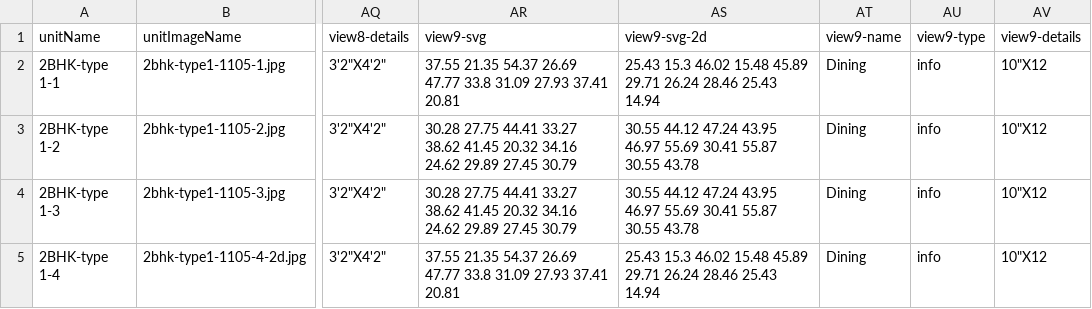
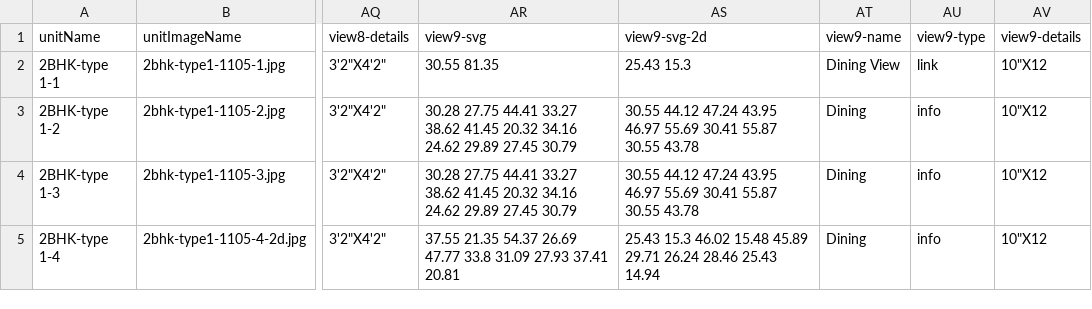
Before and after one commit to MohdShakib/onlineBuying, a CSV file: zip-file/unitplanInfo.csv, drawn as a sheet; only a part is shown, gaps mark what is left out; the diff names each change by its address in the sheet, - before the commit and + after, or states it on an @@ line.

```diff
--- a/zip-file/unitplanInfo.csv
+++ b/zip-file/unitplanInfo.csv
-AR2 (view9-svg): 37.55 21.35 54.37 26.69 47.77 33.8 31.09 27.93 37.41 20.81
+AR2 (view9-svg): 30.55 81.35
-AS2 (view9-svg-2d): 25.43 15.3 46.02 15.48 45.89 29.71 26.24 28.46 25.43 14.94
+AS2 (view9-svg-2d): 25.43 15.3
-AT2 (view9-name): Dining
+AT2 (view9-name): Dining View
-AU2 (view9-type): info
+AU2 (view9-type): link
```
Also changed, not shown: 3 other files.
